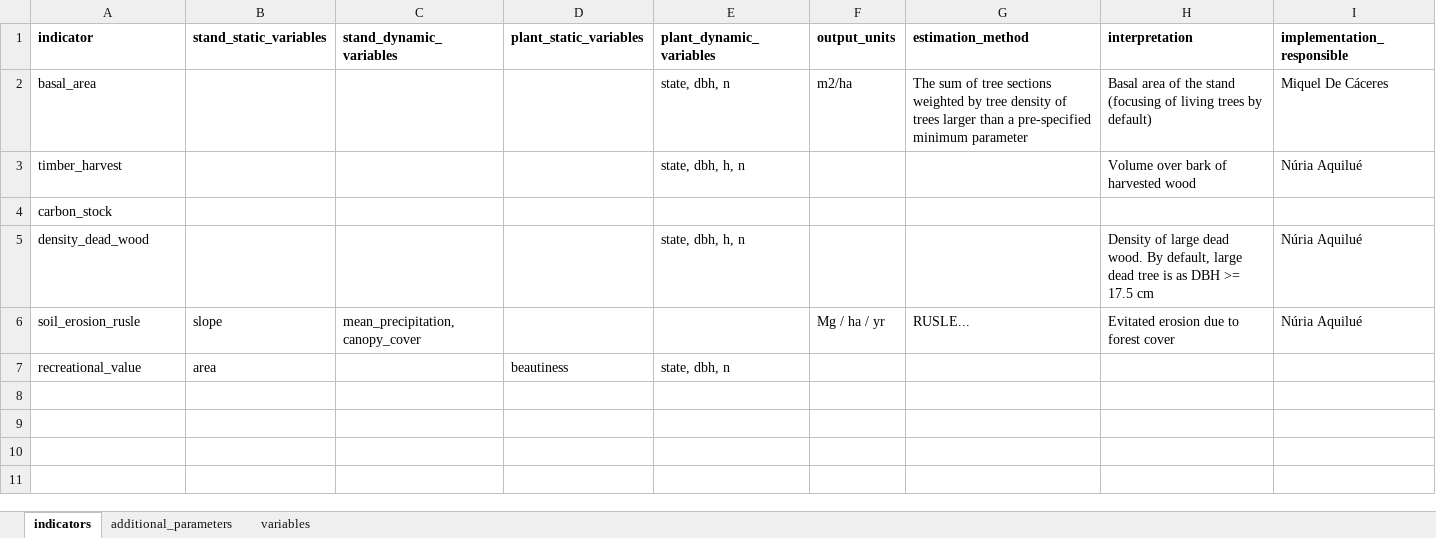
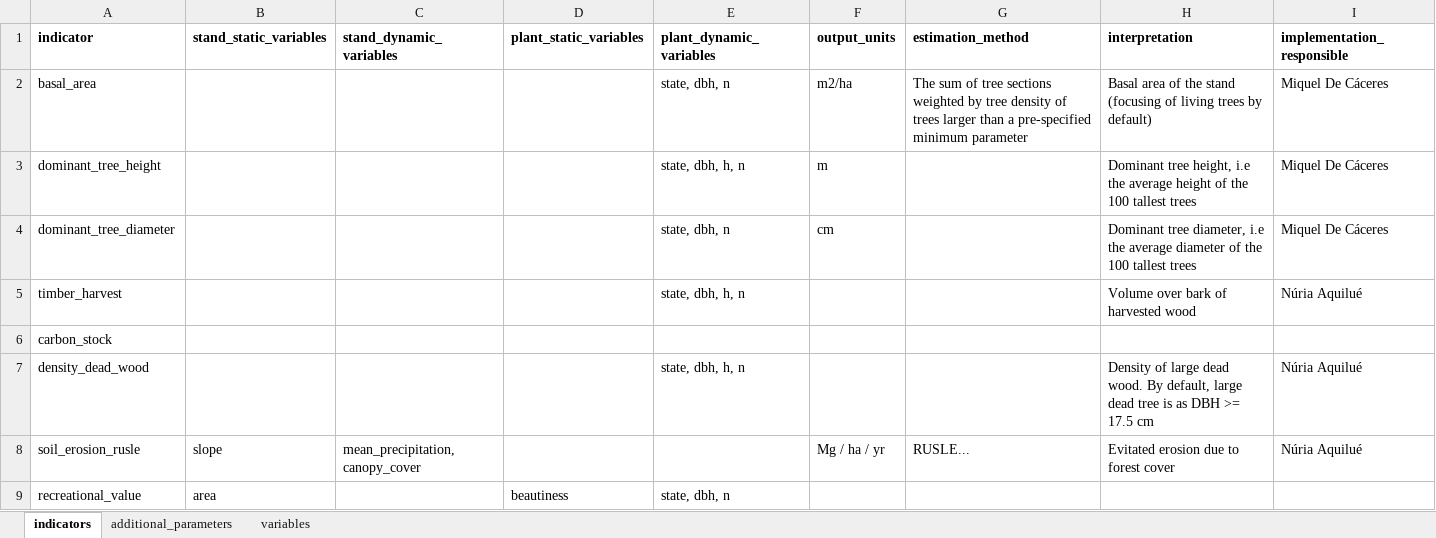
Before and after one commit to emf-creaf/forestindicators, an Excel workbook: data-raw/forestindicators_input.xlsx, sheet indicators, drawn as a sheet; values as stored, in another font and other column widths than the file's, no borders; the diff names each change by its address in the sheet, - before the commit and + after, or states it on an @@ line.

Commit message:
dominant tree height and diameter

```diff
--- a/data-raw/forestindicators_input.xlsx (sheet indicators)
+++ b/data-raw/forestindicators_input.xlsx (sheet indicators)
+row 3: dominant_tree_height |  |  |  | state, dbh, h, n | m |  | Dominant tree height, i.e the average height of the 100 tallest trees | Miquel De Cáceres
+row 4: dominant_tree_diameter |  |  |  | state, dbh, n | cm |  | Dominant tree diameter, i.e the average diameter of the 100 tallest trees | Miquel De Cáceres
```
Also changed, not shown: sheet additional_parameters, 7 other files.
